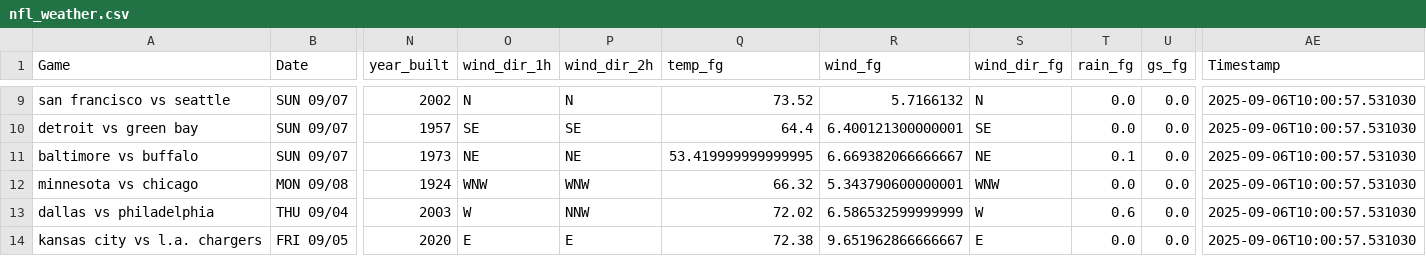
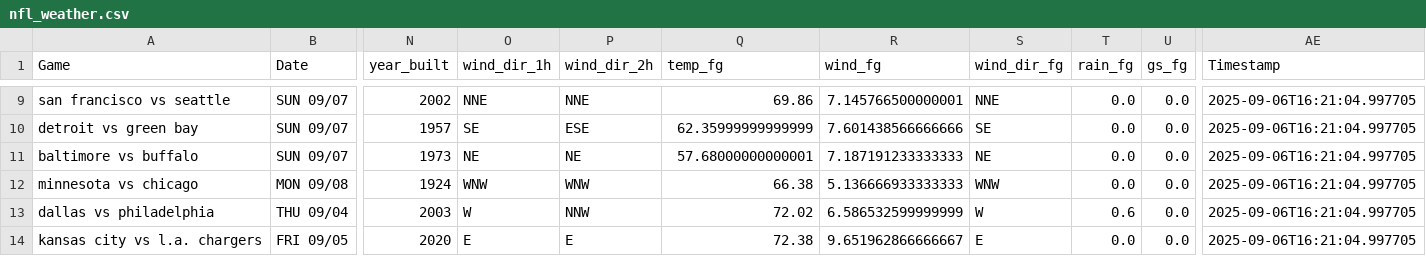
Before and after one commit to mslade50/football_weather, a CSV file: nfl_weather.csv, drawn as a sheet; only a part is shown, gaps mark what is left out; the diff covers the shown part only; the diff names each change by its address in the sheet, - before the commit and + after, or states it on an @@ line.

Commit message:
Update nfl_weather.csv with Timestamp 2025-09-06T16:21:04.997705

```diff
--- a/nfl_weather.csv
+++ b/nfl_weather.csv
-O9 (wind_dir_1h): N
+O9 (wind_dir_1h): NNE
-P9 (wind_dir_2h): N
+P9 (wind_dir_2h): NNE
-Q9 (temp_fg): 73.52
+Q9 (temp_fg): 69.86
-R9 (wind_fg): 5.7166132
+R9 (wind_fg): 7.145766500000001
-S9 (wind_dir_fg): N
+S9 (wind_dir_fg): NNE
-AE9:AE14 (Timestamp): 2025-09-06T10:00:57.531030
+AE9:AE14 (Timestamp): 2025-09-06T16:21:04.997705
-P10 (wind_dir_2h): SE
+P10 (wind_dir_2h): ESE
-Q10 (temp_fg): 64.4
+Q10 (temp_fg): 62.35999999999999
-R10 (wind_fg): 6.400121300000001
+R10 (wind_fg): 7.601438566666666
-Q11 (temp_fg): 53.419999999999995
+Q11 (temp_fg): 57.68000000000001
-R11 (wind_fg): 6.669382066666667
+R11 (wind_fg): 7.187191233333333
-T11 (rain_fg): 0.1
+T11 (rain_fg): 0.0
-Q12 (temp_fg): 66.32
+Q12 (temp_fg): 66.38
-R12 (wind_fg): 5.343790600000001
+R12 (wind_fg): 5.136666933333333
```
Also changed, not shown: 1 added row, 1 removed row and 30 edited cells elsewhere in this file.
